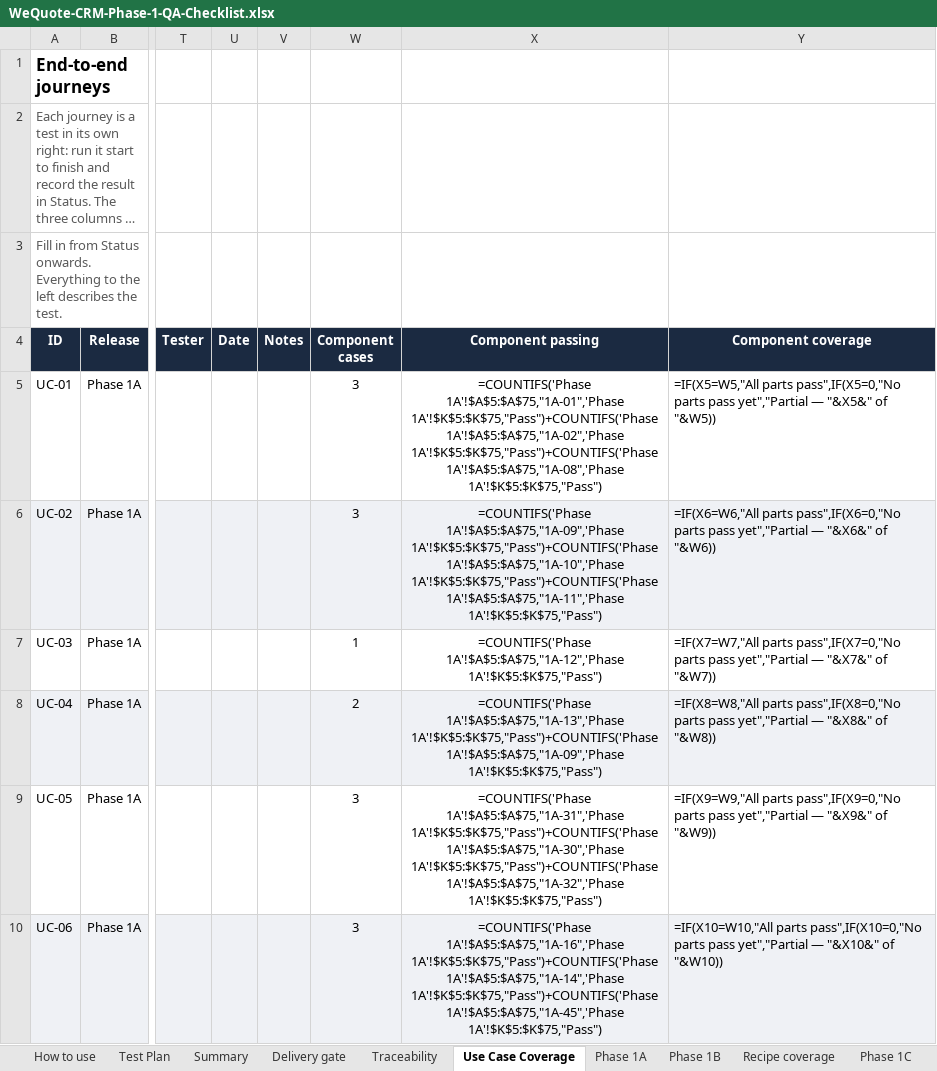
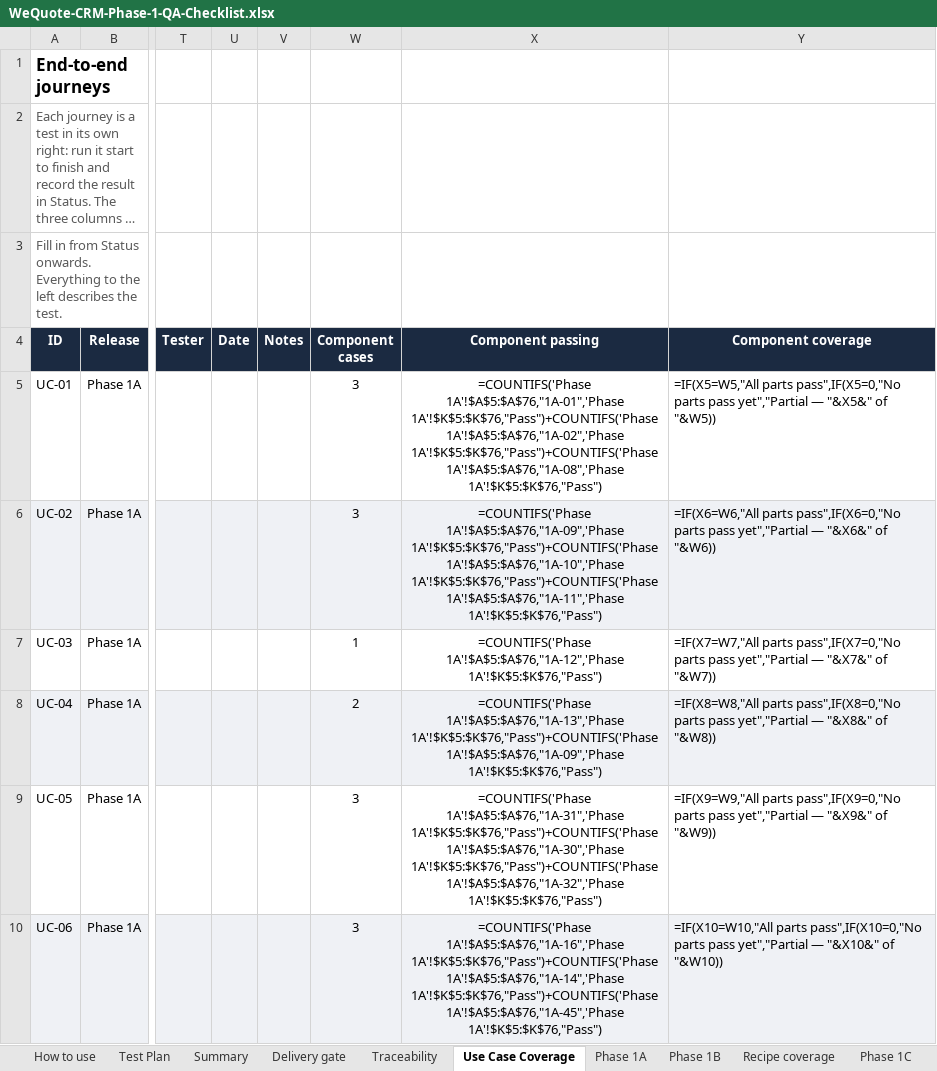
Before and after one commit to candycccc/CRM-automation, an Excel workbook: docs/WeQuote-CRM-Phase-1-QA-Checklist.xlsx, sheet Use Case Coverage, drawn as a sheet; only a part is shown, gaps mark what is left out; long unchanged cells end in …; values as stored, in another font and other column widths than the file's, no borders; formulas without a stored value are shown as written; conditional formats not drawn; the diff covers the shown part only; the diff names each change by its address in the sheet, - before the commit and + after, or states it on an @@ line.

```diff
--- a/docs/WeQuote-CRM-Phase-1-QA-Checklist.xlsx (sheet Use Case Coverage)
+++ b/docs/WeQuote-CRM-Phase-1-QA-Checklist.xlsx (sheet Use Case Coverage)
-X5 (Component passing): =COUNTIFS('Phase 1A'!$A$5:$A$75,"1A-01",'Phase 1A'!$K$5:$K$75,"Pass")+COUNTIFS('Phase 1A'!$A$5:$A$75,"1A-02",'Phase 1A'!$K$5:$K$75,"Pass")+COUNTIFS('Phase 1A'!$A$5:$A$75,"1A-08",'Phase 1A'!$K$5:$K$75,"Pass")
+X5 (Component passing): =COUNTIFS('Phase 1A'!$A$5:$A$76,"1A-01",'Phase 1A'!$K$5:$K$76,"Pass")+COUNTIFS('Phase 1A'!$A$5:$A$76,"1A-02",'Phase 1A'!$K$5:$K$76,"Pass")+COUNTIFS('Phase 1A'!$A$5:$A$76,"1A-08",'Phase 1A'!$K$5:$K$76,"Pass")
-X6 (Component passing): =COUNTIFS('Phase 1A'!$A$5:$A$75,"1A-09",'Phase 1A'!$K$5:$K$75,"Pass")+COUNTIFS('Phase 1A'!$A$5:$A$75,"1A-10",'Phase 1A'!$K$5:$K$75,"Pass")+COUNTIFS('Phase 1A'!$A$5:$A$75,"1A-11",'Phase 1A'!$K$5:$K$75,"Pass")
+X6 (Component passing): =COUNTIFS('Phase 1A'!$A$5:$A$76,"1A-09",'Phase 1A'!$K$5:$K$76,"Pass")+COUNTIFS('Phase 1A'!$A$5:$A$76,"1A-10",'Phase 1A'!$K$5:$K$76,"Pass")+COUNTIFS('Phase 1A'!$A$5:$A$76,"1A-11",'Phase 1A'!$K$5:$K$76,"Pass")
-X7 (Component passing): =COUNTIFS('Phase 1A'!$A$5:$A$75,"1A-12",'Phase 1A'!$K$5:$K$75,"Pass")
+X7 (Component passing): =COUNTIFS('Phase 1A'!$A$5:$A$76,"1A-12",'Phase 1A'!$K$5:$K$76,"Pass")
-X8 (Component passing): =COUNTIFS('Phase 1A'!$A$5:$A$75,"1A-13",'Phase 1A'!$K$5:$K$75,"Pass")+COUNTIFS('Phase 1A'!$A$5:$A$75,"1A-09",'Phase 1A'!$K$5:$K$75,"Pass")
+X8 (Component passing): =COUNTIFS('Phase 1A'!$A$5:$A$76,"1A-13",'Phase 1A'!$K$5:$K$76,"Pass")+COUNTIFS('Phase 1A'!$A$5:$A$76,"1A-09",'Phase 1A'!$K$5:$K$76,"Pass")
-X9 (Component passing): =COUNTIFS('Phase 1A'!$A$5:$A$75,"1A-31",'Phase 1A'!$K$5:$K$75,"Pass")+COUNTIFS('Phase 1A'!$A$5:$A$75,"1A-30",'Phase 1A'!$K$5:$K$75,"Pass")+COUNTIFS('Phase 1A'!$A$5:$A$75,"1A-32",'Phase 1A'!$K$5:$K$75,"Pass")
+X9 (Component passing): =COUNTIFS('Phase 1A'!$A$5:$A$76,"1A-31",'Phase 1A'!$K$5:$K$76,"Pass")+COUNTIFS('Phase 1A'!$A$5:$A$76,"1A-30",'Phase 1A'!$K$5:$K$76,"Pass")+COUNTIFS('Phase 1A'!$A$5:$A$76,"1A-32",'Phase 1A'!$K$5:$K$76,"Pass")
-X10 (Component passing): =COUNTIFS('Phase 1A'!$A$5:$A$75,"1A-16",'Phase 1A'!$K$5:$K$75,"Pass")+COUNTIFS('Phase 1A'!$A$5:$A$75,"1A-14",'Phase 1A'!$K$5:$K$75,"Pass")+COUNTIFS('Phase 1A'!$A$5:$A$75,"1A-45",'Phase 1A'!$K$5:$K$75,"Pass")
+X10 (Component passing): =COUNTIFS('Phase 1A'!$A$5:$A$76,"1A-16",'Phase 1A'!$K$5:$K$76,"Pass")+COUNTIFS('Phase 1A'!$A$5:$A$76,"1A-14",'Phase 1A'!$K$5:$K$76,"Pass")+COUNTIFS('Phase 1A'!$A$5:$A$76,"1A-45",'Phase 1A'!$K$5:$K$76,"Pass")
```
Also changed, not shown: 7 edited cells elsewhere in this sheet, sheet Traceability, sheet Phase 1A, sheet Summary, 3 other files.
